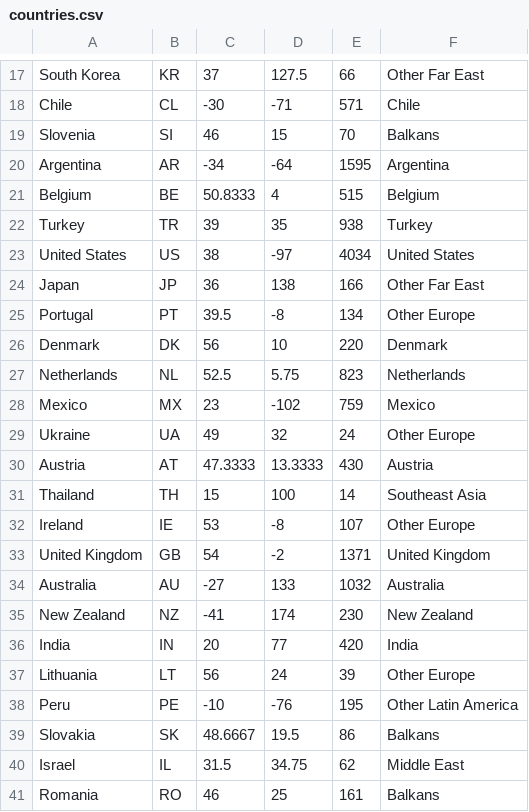
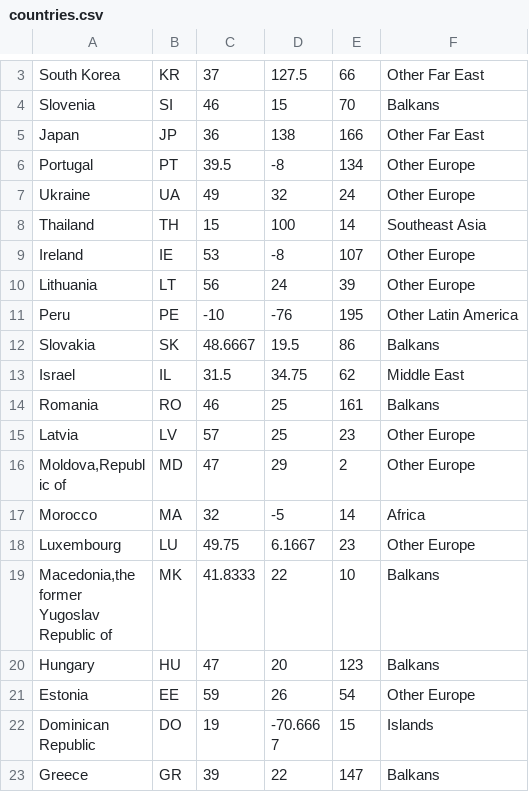
Before and after one commit to porcpine1967/elo_analyzer, a CSV file: utils/countries.csv, drawn as a sheet; only a part is shown, gaps mark what is left out; the shorter side is filled out with more unchanged rows; the diff covers the shown part only; the diff names each change by its address in the sheet, - before the commit and + after, or states it on an @@ line.

```diff
--- a/utils/countries.csv
+++ b/utils/countries.csv
-row 18: Chile | CL | -30 | -71 | 571 | Chile
-row 20: Argentina | AR | -34 | -64 | 1595 | Argentina
-row 21: Belgium | BE | 50.8333 | 4 | 515 | Belgium
-row 22: Turkey | TR | 39 | 35 | 938 | Turkey
-row 23: United States | US | 38 | -97 | 4034 | United States
-row 26: Denmark | DK | 56 | 10 | 220 | Denmark
-row 27: Netherlands | NL | 52.5 | 5.75 | 823 | Netherlands
-row 28: Mexico | MX | 23 | -102 | 759 | Mexico
-row 30: Austria | AT | 47.3333 | 13.3333 | 430 | Austria
-row 33: United Kingdom | GB | 54 | -2 | 1371 | United Kingdom
-row 34: Australia | AU | -27 | 133 | 1032 | Australia
-row 35: New Zealand | NZ | -41 | 174 | 230 | New Zealand
-row 36: India | IN | 20 | 77 | 420 | India
```
Also changed, not shown: 17 removed rows elsewhere in this file, 1 other file.
